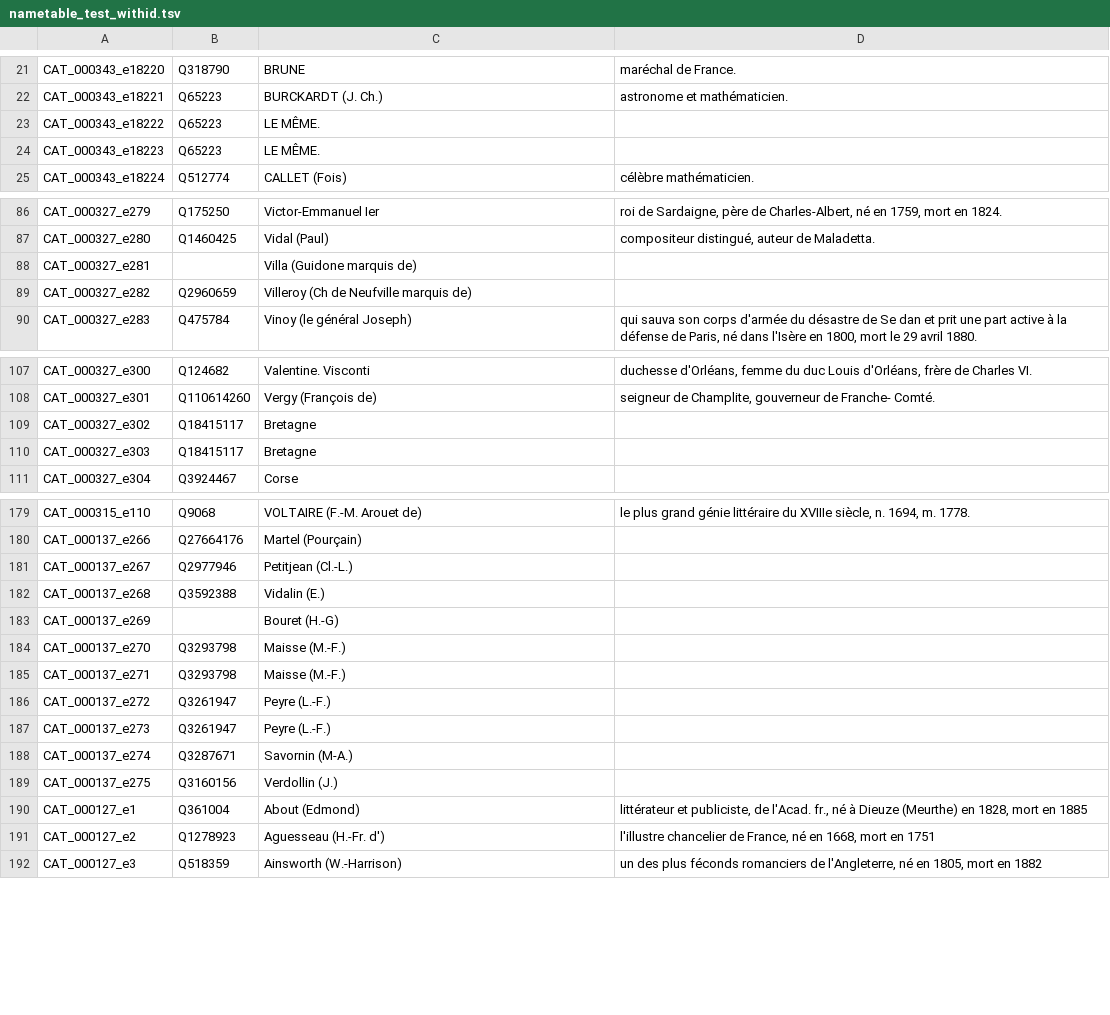
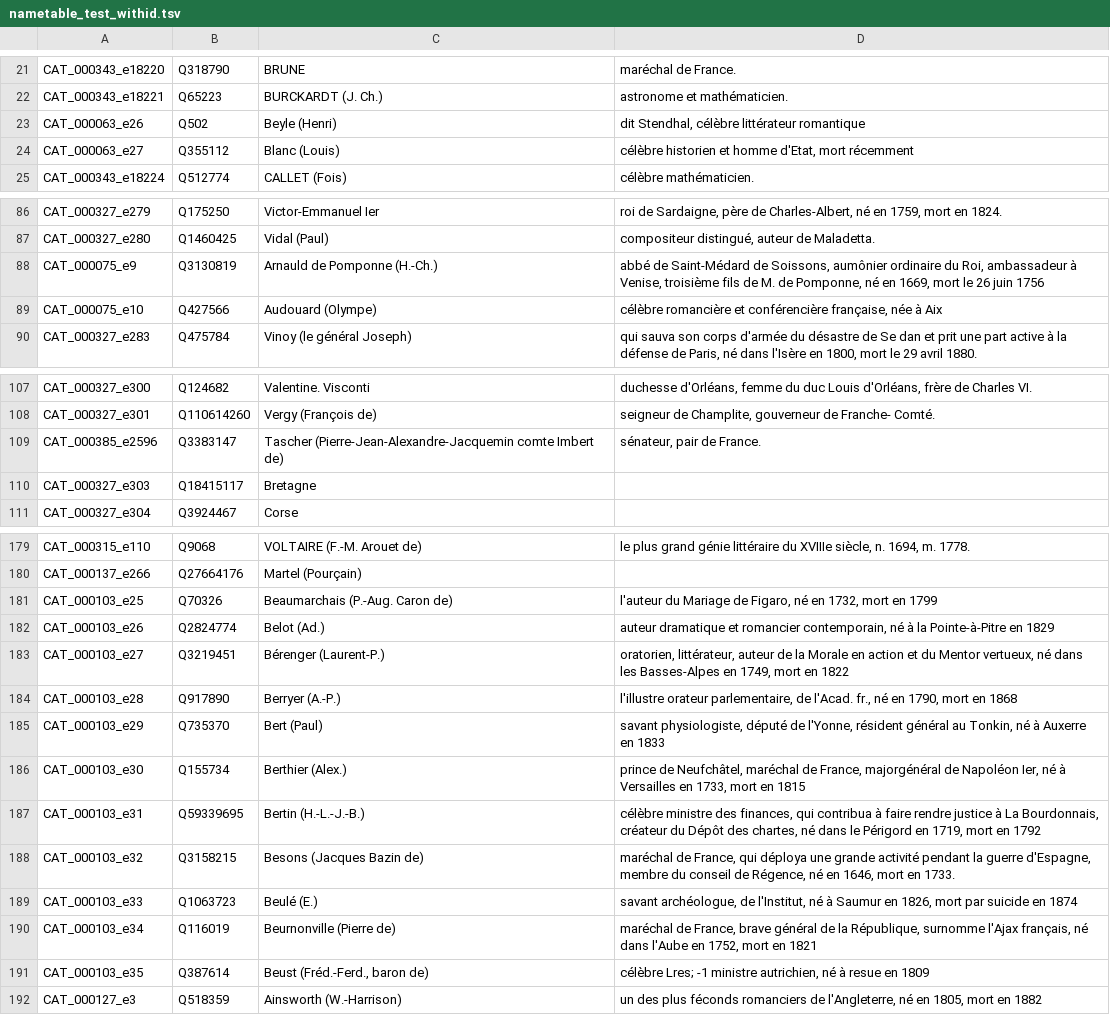
Before and after one commit to katabase/3_WikidataEnrichment, a TSV file: script/tables/nametable_test_withid.tsv, drawn as a sheet; only a part is shown, gaps mark what is left out; removed rows and columns are numbered as before the commit, all else as after; the diff covers the shown part only; the diff names each change by its address in the sheet, - before the commit and + after, or states it on an @@ line.

```diff
--- a/script/tables/nametable_test_withid.tsv
+++ b/script/tables/nametable_test_withid.tsv
-row 23: CAT_000343_e18222 | Q65223 | LE MÊME.
-row 24: CAT_000343_e18223 | Q65223 | LE MÊME.
+row 23: CAT_000063_e26 | Q502 | Beyle (Henri) | dit Stendhal, célèbre littérateur romantique
+row 24: CAT_000063_e27 | Q355112 | Blanc (Louis) | célèbre historien et homme d'Etat, mort récemment
-row 88: CAT_000327_e281 |  | Villa (Guidone marquis de)
-row 89: CAT_000327_e282 | Q2960659 | Villeroy (Ch de Neufville marquis de)
+row 88: CAT_000075_e9 | Q3130819 | Arnauld de Pomponne (H.-Ch.) | abbé de Saint-Médard de Soissons, aumônier ordinaire du Roi, ambassadeur à Venise, troisième fils de M. de Pomponne, né en 1669, mort le 26 juin 1756
+row 89: CAT_000075_e10 | Q427566 | Audouard (Olympe) | célèbre romancière et conférencière française, née à Aix
-row 109: CAT_000327_e302 | Q18415117 | Bretagne
+row 109: CAT_000385_e2596 | Q3383147 | Tascher (Pierre-Jean-Alexandre-Jacquemin comte Imbert de) | sénateur, pair de France.
-row 181: CAT_000137_e267 | Q2977946 | Petitjean (Cl.-L.)
-row 182: CAT_000137_e268 | Q3592388 | Vidalin (E.)
-row 183: CAT_000137_e269 |  | Bouret (H.-G)
-row 184: CAT_000137_e270 | Q3293798 | Maisse (M.-F.)
-row 185: CAT_000137_e271 | Q3293798 | Maisse (M.-F.)
-row 186: CAT_000137_e272 | Q3261947 | Peyre (L.-F.)
-row 187: CAT_000137_e273 | Q3261947 | Peyre (L.-F.)
-row 188: CAT_000137_e274 | Q3287671 | Savornin (M-A.)
-row 189: CAT_000137_e275 | Q3160156 | Verdollin (J.)
-row 190: CAT_000127_e1 | Q361004 | About (Edmond) | littérateur et publiciste, de l'Acad. fr., né à Dieuze (Meurthe) en 1828, mort en 1885
-row 191: CAT_000127_e2 | Q1278923 | Aguesseau (H.-Fr. d') | l'illustre chancelier de France, né en 1668, mort en 1751
+row 181: CAT_000103_e25 | Q70326 | Beaumarchais (P.-Aug. Caron de) | l'auteur du Mariage de Figaro, né en 1732, mort en 1799
+row 182: CAT_000103_e26 | Q2824774 | Belot (Ad.) | auteur dramatique et romancier contemporain, né à la Pointe-à-Pitre en 1829
+row 183: CAT_000103_e27 | Q3219451 | Bérenger (Laurent-P.) | oratorien, littérateur, auteur de la Morale en action et du Mentor vertueux, né dans les Basses-Alpes en 1749, mort en 1822
+row 184: CAT_000103_e28 | Q917890 | Berryer (A.-P.) | l'illustre orateur parlementaire, de l'Acad. fr., né en 1790, mort en 1868
+row 185: CAT_000103_e29 | Q735370 | Bert (Paul) | savant physiologiste, député de l'Yonne, résident général au Tonkin, né à Auxerre en 1833
+row 186: CAT_000103_e30 | Q155734 | Berthier (Alex.) | prince de Neufchâtel, maréchal de France, majorgénéral de Napoléon Ier, né à Versailles en 1733, mort en 1815
+row 187: CAT_000103_e31 | Q59339695 | Bertin (H.-L.-J.-B.) | célèbre ministre des finances, qui contribua à faire rendre justice à La Bourdonnais, créateur du Dépôt des chartes, né dans le Périgord en 1719, mort en 1792
+row 188: CAT_000103_e32 | Q3158215 | Besons (Jacques Bazin de) | maréchal de France, qui déploya une grande activité pendant la guerre d'Espagne, membre du conseil de Régence, né en 1646, mort en 1733.
+row 189: CAT_000103_e33 | Q1063723 | Beulé (E.) | savant archéologue, de l'Institut, né à Saumur en 1826, mort par suicide en 1874
+row 190: CAT_000103_e34 | Q116019 | Beurnonville (Pierre de) | maréchal de France, brave général de la République, surnomme l'Ajax français, né dans l'Aube en 1752, mort en 1821
+row 191: CAT_000103_e35 | Q387614 | Beust (Fréd.-Ferd., baron de) | célèbre Lres; -1 ministre autrichien, né à resue en 1809
```
Also changed, not shown: 9 added rows and 9 removed rows elsewhere in this file, script/tables/nametable_test_noid.tsv, 4 other files.
